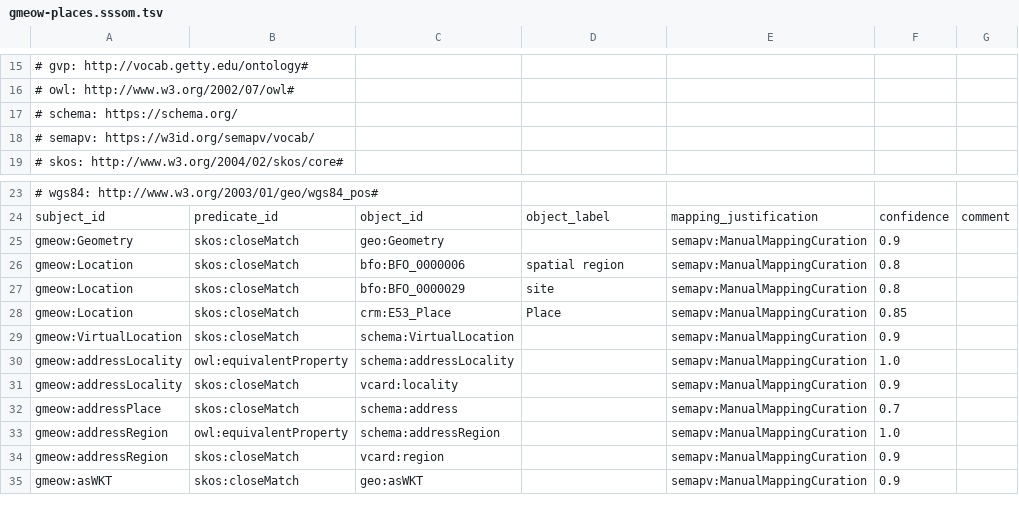
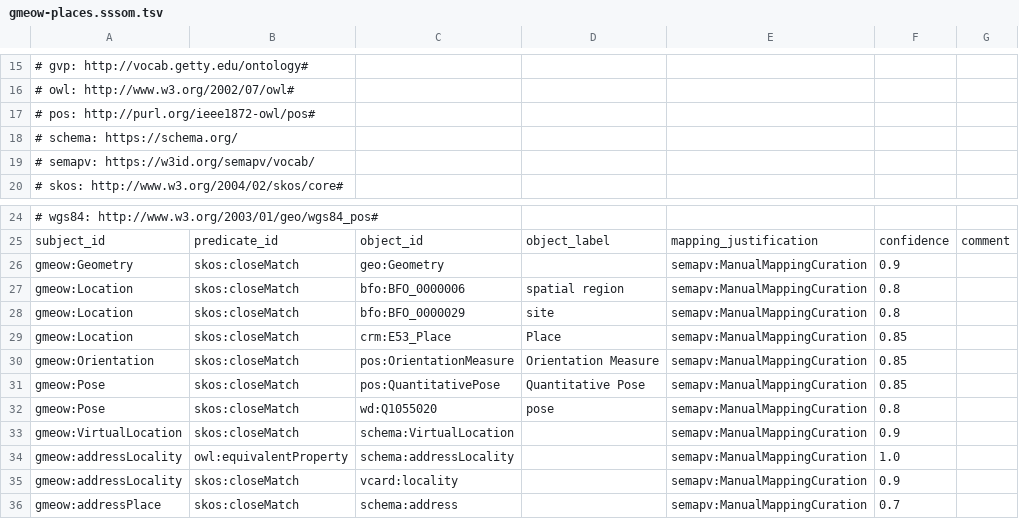
Before and after one commit to Blackcat-Informatics/gmeow-ontology, a TSV file: mappings/gmeow-places.sssom.tsv, drawn as a sheet; only a part is shown, gaps mark what is left out; the shorter side is filled out with more unchanged rows; the diff covers the shown part only; the diff names each change by its address in the sheet, - before the commit and + after, or states it on an @@ line.

Commit message:
feat(places): extend position to full pose (position + orientation) (#78) (#146)
* feat(places): extend position to full pose (position + orientation) (#78)

Adds gmeow:Pose and gmeow:Orientation as compound, frame-relative
6-DOF pose classes, with co-equal representation forms (quaternion,
Euler angles, heading/bearing, homogeneous matrix). Pose position
reuses gmeow:SpatialCoordinates; orientation is a separate peer
component. Aligns by reference to IEEE 1872-2015 CORA/POS
(pos:QuantitativePose, pos:OrientationMeasure) and to Wikidata
pose/quaternion/Euler/heading/bearing items.

New terms:
- Classes: gmeow:Pose, gmeow:Orientation
- Properties: hasPose, hasPosePosition, hasPoseOrientation, poseFrame,
  quaternionX/Y/Z/W, yaw, pitch, roll, eulerOrder, heading, bearing
- Axis seeds: axisYaw, axisPitch, axisRoll, axisQuaternionX/Y/Z/W,
  axisHeading, axisBearing
- Projection: fnPosePositionToWktPoint + mapGeoPosePoint for GeoSPARQL
  WKT POINT emission (orientation intentionally dropped; no native
  GeoSPARQL pose model yet)

SHACL shapes PoseShape and OrientationShape enforce well-formedness:
exactly one position, orientation, and frame per pose; at least one
representation facet per orientation.

Principles: P4 (one canonical source in mapping-dsl/ontology),
P9 (no privileged orientation form), P11 (explicit reference frame),
P12 (solver-side frame conversion).

Generated artifacts regenerated with `make compile-mappings` and
`make export`.

* refactor(places): address PR feedback (#78)

- SHACL OrientationShape: sh:datatype rdfs:Literal → sh:nodeKind sh:Literal
  (CodeRabbit + Gemini — rdfs:Literal is a datatype class, not a datatype IRI)
- test_places.py: exact set equality for hasCoordinateMatrix owl:unionOf members
  (CodeRabbit — loose inclusion check → precise set comparison)
- test_projections.py: replace g.serialize() substring matching with graph
  structural assertions on g.objects() / g.subjects() (CodeRabbit — brittle)
- Reverted GeoCoordinates ⊑ SpatialCoordinates: violates gUFO identity
  principle (an endurant instantiates exactly one Kind).

```diff
--- a/mappings/gmeow-places.sssom.tsv
+++ b/mappings/gmeow-places.sssom.tsv
+row 17: # pos: http://purl.org/ieee1872-owl/pos#
+row 30: gmeow:Orientation | skos:closeMatch | pos:OrientationMeasure | Orientation Measure | semapv:ManualMappingCuration | 0.85
+row 31: gmeow:Pose | skos:closeMatch | pos:QuantitativePose | Quantitative Pose | semapv:ManualMappingCuration | 0.85
+row 32: gmeow:Pose | skos:closeMatch | wd:Q1055020 | pose | semapv:ManualMappingCuration | 0.8
```
Also changed, not shown: 13 added rows elsewhere in this file, 14 other files.
